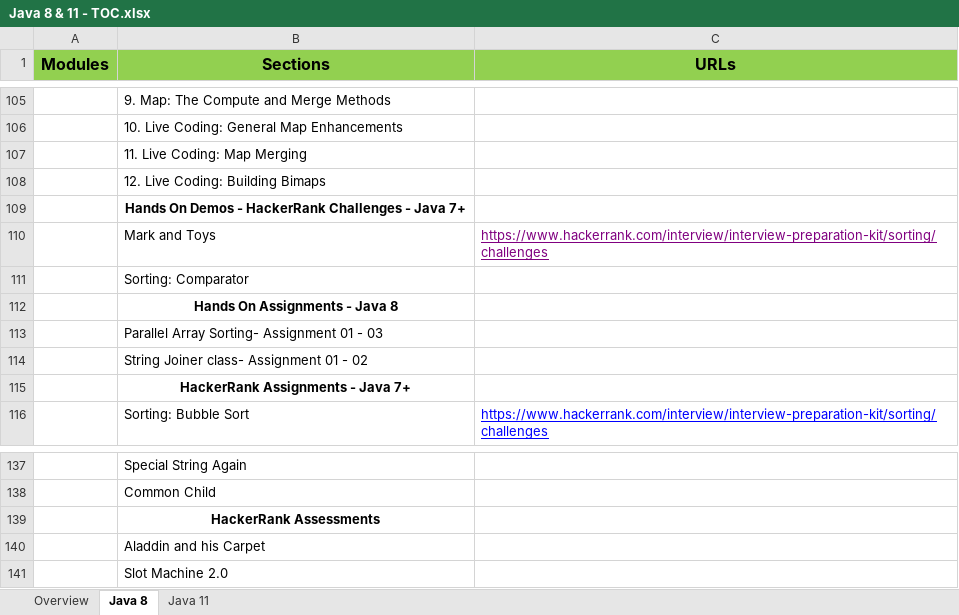
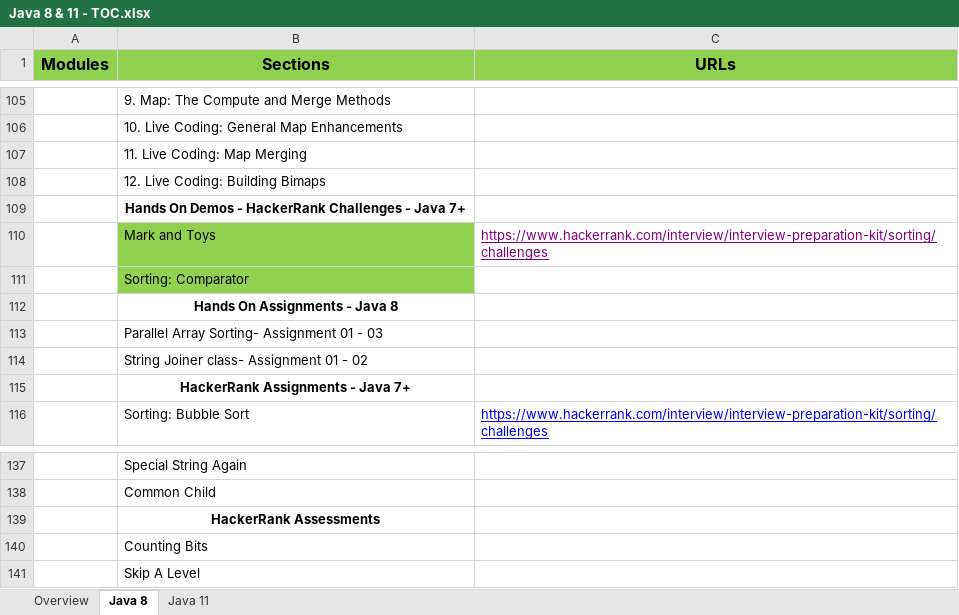
Before and after one commit to StevenJoseph19/Java8-11, an Excel workbook: Java 8 & 11 - TOC.xlsx, sheet Java 8, drawn as a sheet; only a part is shown, gaps mark what is left out; values as stored, in another font and other column widths than the file's, no borders; the diff names each change by its address in the sheet, - before the commit and + after, or states it on an @@ line.

```diff
--- a/Java 8 & 11 - TOC.xlsx (sheet Java 8)
+++ b/Java 8 & 11 - TOC.xlsx (sheet Java 8)
-B110:B111 fill: none
+B110:B111 fill: #92D050
-B140 (Sections): Aladdin and his Carpet
+B140 (Sections): Counting Bits
-B141 (Sections): Slot Machine 2.0
+B141 (Sections): Skip A Level
```
Also changed, not shown: sheet Java 11, 2 other files.
